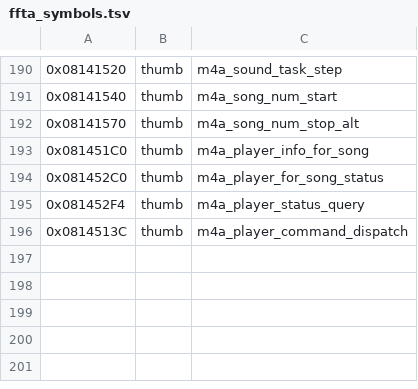
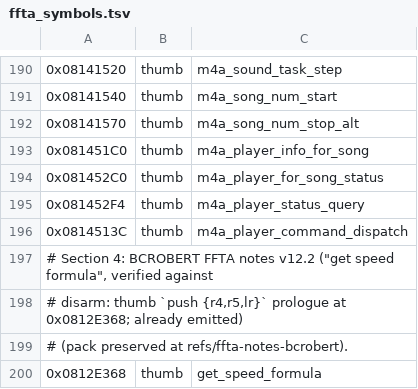
Before and after one commit to james2doyle/ffta-recomp, a TSV file: symbols/ffta_symbols.tsv, drawn as a sheet; only a part is shown, gaps mark what is left out; the diff names each change by its address in the sheet, - before the commit and + after, or states it on an @@ line.

```diff
--- a/symbols/ffta_symbols.tsv
+++ b/symbols/ffta_symbols.tsv
+row 197: # Section 4: BCROBERT FFTA notes v12.2 ("get speed formula", verified against
+row 198: # disarm: thumb `push {r4,r5,lr}` prologue at 0x0812E368; already emitted)
+row 199: # (pack preserved at refs/ffta-notes-bcrobert).
+row 200: 0x0812E368 | thumb | get_speed_formula
```
Also changed, not shown: symbols/ffta_data_symbols.tsv, 1 other file.
